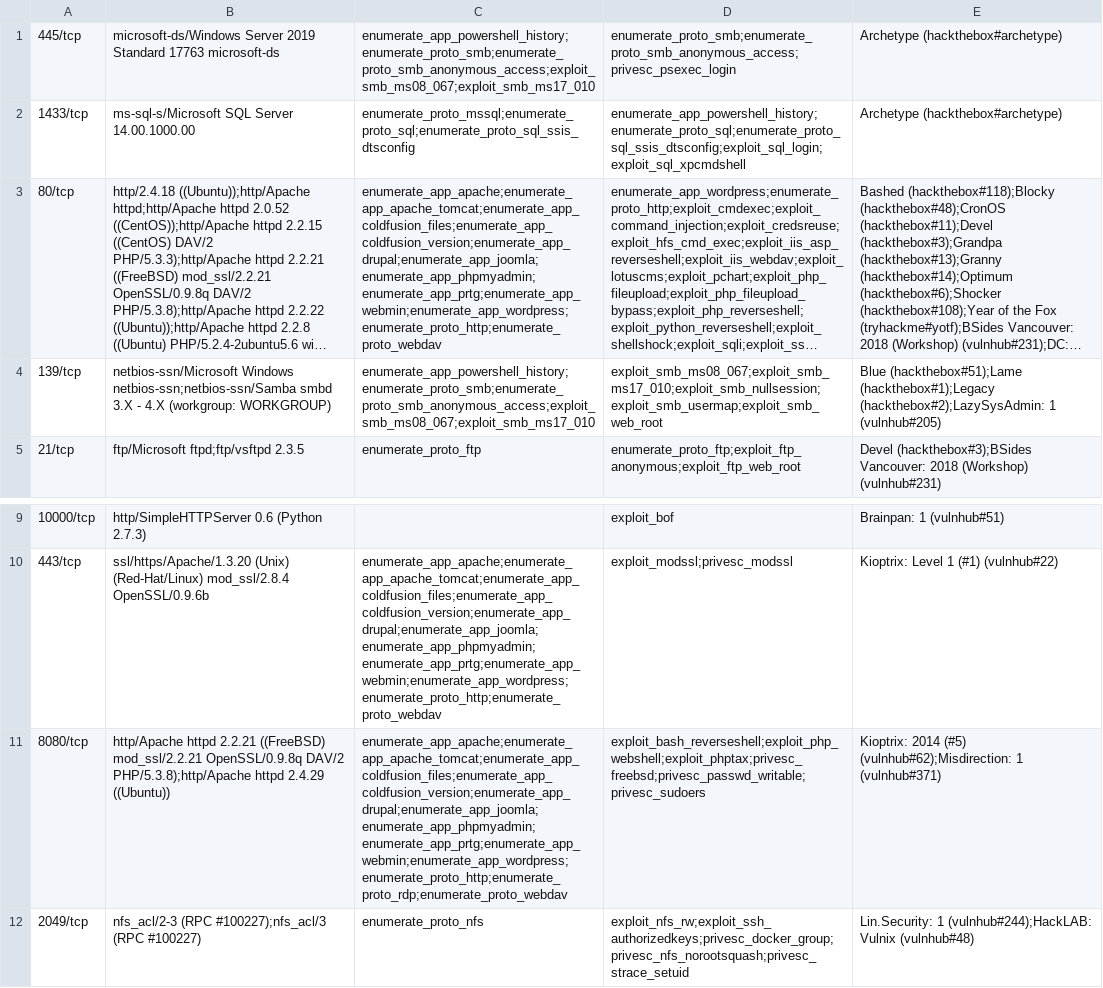
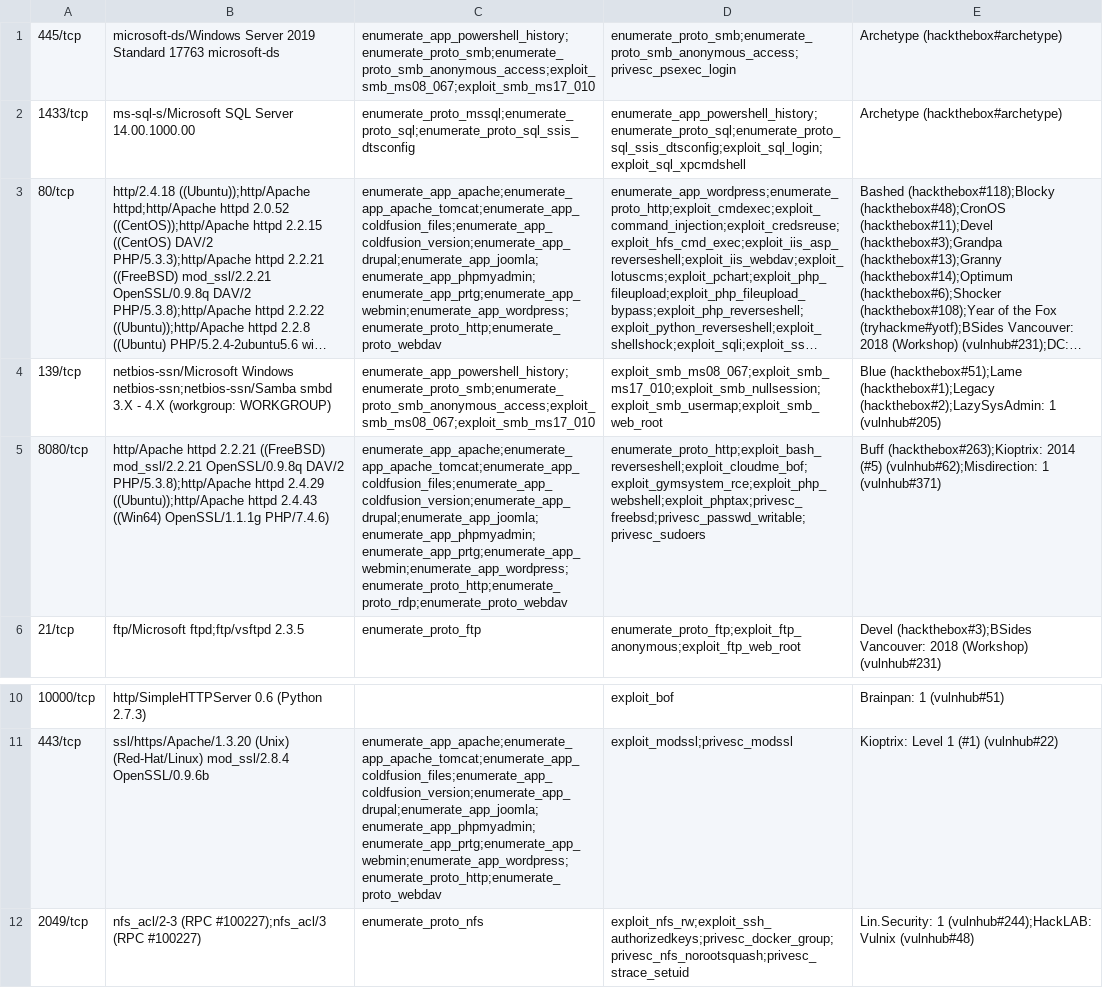
Before and after one commit to 7h3rAm/writeups, a CSV file: ttps.csv, drawn as a sheet; only a part is shown, gaps mark what is left out; long unchanged cells end in …; removed rows and columns are numbered as before the commit, all else as after; the diff names each change by its address in the sheet, - before the commit and + after, or states it on an @@ line.

```diff
--- a/ttps.csv
+++ b/ttps.csv
+row 5: 8080/tcp | http/Apache httpd 2.2.21 ((FreeBSD) mod_ssl/2.2.21 OpenSSL/0.9.8q DAV/2 PHP/5.3.8);http/Apache httpd 2.4.29 ((Ubuntu));http/Apache httpd 2.4.43 ((Win64) OpenSSL/1.1.1g PHP/7.4.6) | enumerate_app_apache;enumerate_app_apache_tomcat;enumerate_app_coldfusion_files;enumerate_app_coldfusion_version;enumerate_app_drupal;enumerate_app_joomla;enumerate_app_phpmyadmin;enumerate_app_prtg;enumerate_app_webmin;enumerate_app_wordpress;enumerate_proto_http;enumerate_proto_rdp;enumerate_proto_webdav | enumerate_proto_http;exploit_bash_reverseshell;exploit_cloudme_bof;exploit_gymsystem_rce;exploit_php_webshell;exploit_phptax;privesc_freebsd;privesc_passwd_writable;privesc_sudoers | Buff (hackthebox#263);Kioptrix: 2014 (#5) (vulnhub#62);Misdirection: 1 (vulnhub#371)
-row 11: 8080/tcp | http/Apache httpd 2.2.21 ((FreeBSD) mod_ssl/2.2.21 OpenSSL/0.9.8q DAV/2 PHP/5.3.8);http/Apache httpd 2.4.29 ((Ubuntu)) | enumerate_app_apache;enumerate_app_apache_tomcat;enumerate_app_coldfusion_files;enumerate_app_coldfusion_version;enumerate_app_drupal;enumerate_app_joomla;enumerate_app_phpmyadmin;enumerate_app_prtg;enumerate_app_webmin;enumerate_app_wordpress;enumerate_proto_http;enumerate_proto_rdp;enumerate_proto_webdav | exploit_bash_reverseshell;exploit_php_webshell;exploit_phptax;privesc_freebsd;privesc_passwd_writable;privesc_sudoers | Kioptrix: 2014 (#5) (vulnhub#62);Misdirection: 1 (vulnhub#371)
```
Also changed, not shown: 6 other files.
